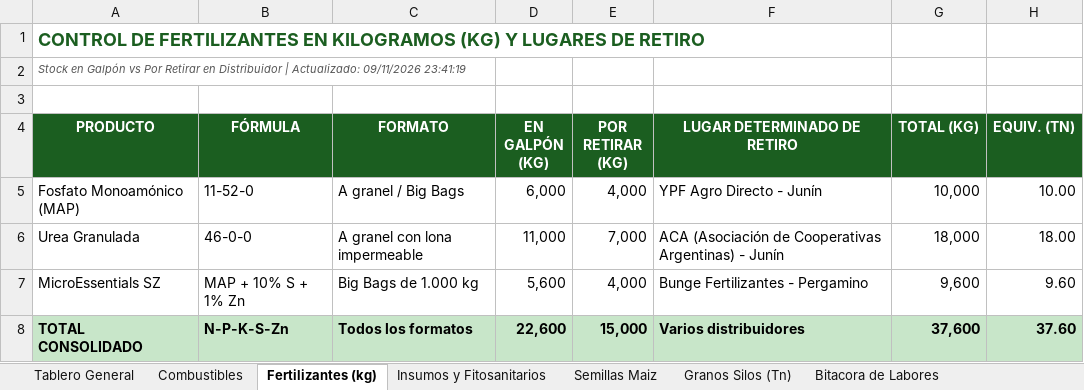
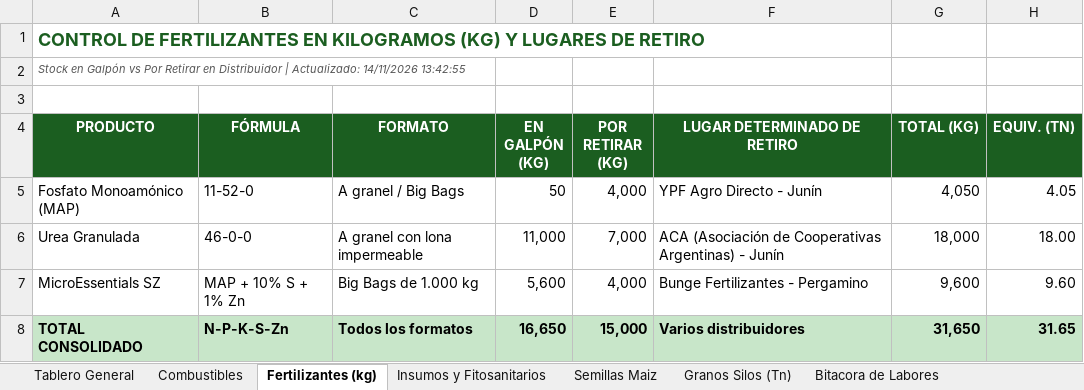
Before and after one commit to clarasabinio/IA-Desk-Agro, an Excel workbook: files_storage/IA_Desk_Agro_Consolidado.xlsx, sheet Fertilizantes (kg), drawn as a sheet; values as stored, in another font and other column widths than the file's, no borders; the diff names each change by its address in the sheet, - before the commit and + after, or states it on an @@ line.

```diff
--- a/files_storage/IA_Desk_Agro_Consolidado.xlsx (sheet Fertilizantes (kg))
+++ b/files_storage/IA_Desk_Agro_Consolidado.xlsx (sheet Fertilizantes (kg))
-A2 (PRODUCTO): …| Actualizado: 09/11/2026 23:41:19
+A2 (PRODUCTO): …| Actualizado: 14/11/2026 13:42:55
-D5 (EN GALPÓN (KG)): 6,000
+D5 (EN GALPÓN (KG)): 50
-G5 (TOTAL (KG)): 10,000
+G5 (TOTAL (KG)): 4,050
-H5 (EQUIV. (TN)): 10.00
+H5 (EQUIV. (TN)): 4.05
-D8 (EN GALPÓN (KG)): 22,600
+D8 (EN GALPÓN (KG)): 16,650
-G8 (TOTAL (KG)): 37,600
+G8 (TOTAL (KG)): 31,650
-H8 (EQUIV. (TN)): 37.60
+H8 (EQUIV. (TN)): 31.65
```
Also changed, not shown: sheet Combustibles, sheet Bitacora de Labores, sheet Tablero General, sheet Semillas Maiz, sheet Insumos y Fitosanitarios, sheet Granos Silos (Tn), files_storage/IA_Desk_Agro_Maiz.xlsx, files_storage/IA_Desk_Agro_Soja_Primera.xlsx, 30 other files.
